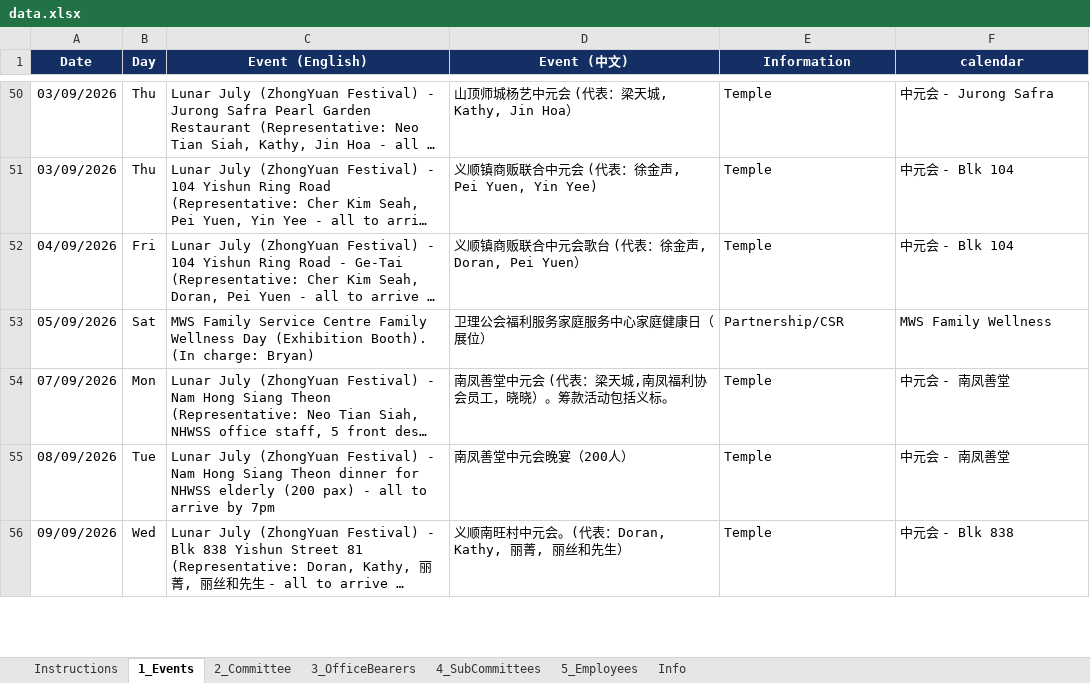
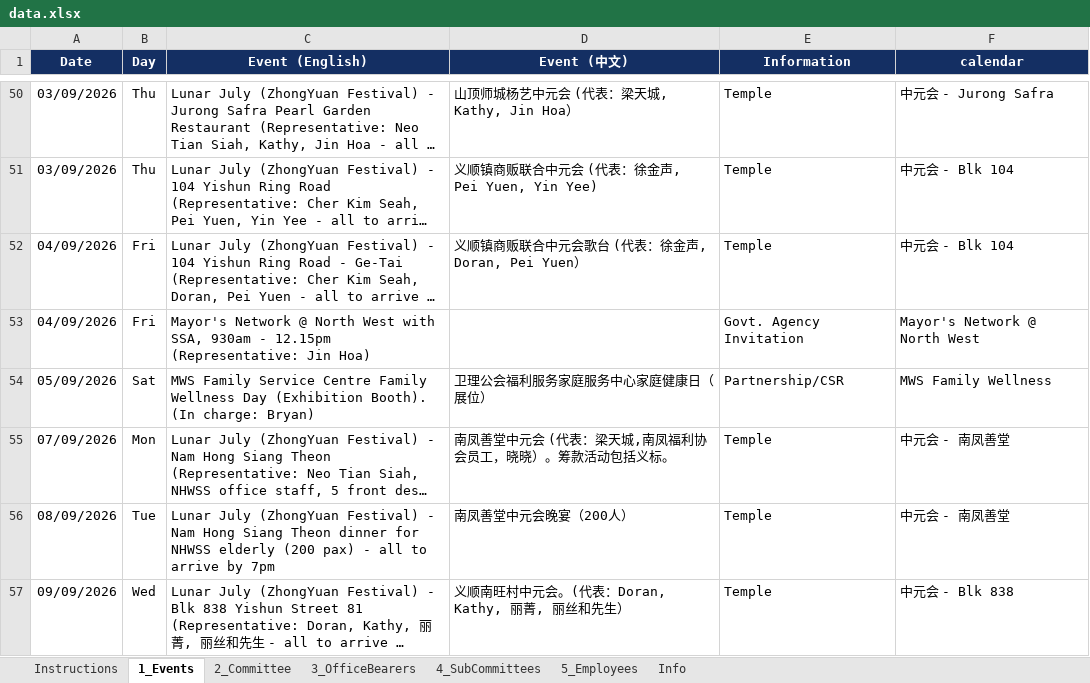
Before and after one commit to NamHongWelfareSS/Member-Handbook, an Excel workbook: data.xlsx, sheet 1_Events, drawn as a sheet; only a part is shown, gaps mark what is left out; long unchanged cells end in …; values as stored, in another font and other column widths than the file's, no borders; the diff names each change by its address in the sheet, - before the commit and + after, or states it on an @@ line.

Commit message:
Update data.xlsx

```diff
--- a/data.xlsx (sheet 1_Events)
+++ b/data.xlsx (sheet 1_Events)
+row 53: 04/09/2026 | Fri | Mayor's Network @ North West with SSA, 930am - 12.15pm (Representative: Jin Hoa) |  | Govt. Agency Invitation | Mayor's Network @ North West
```
